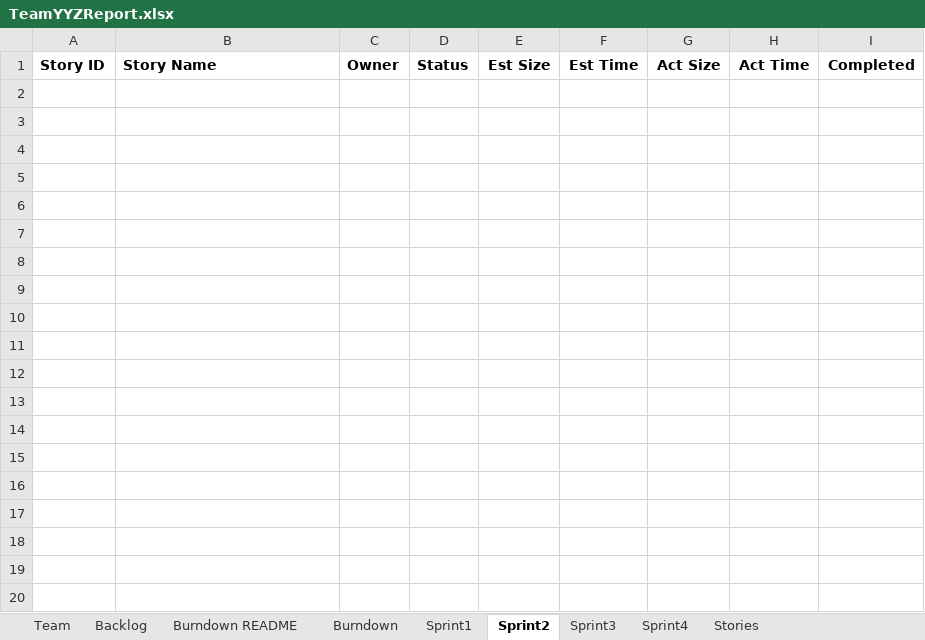
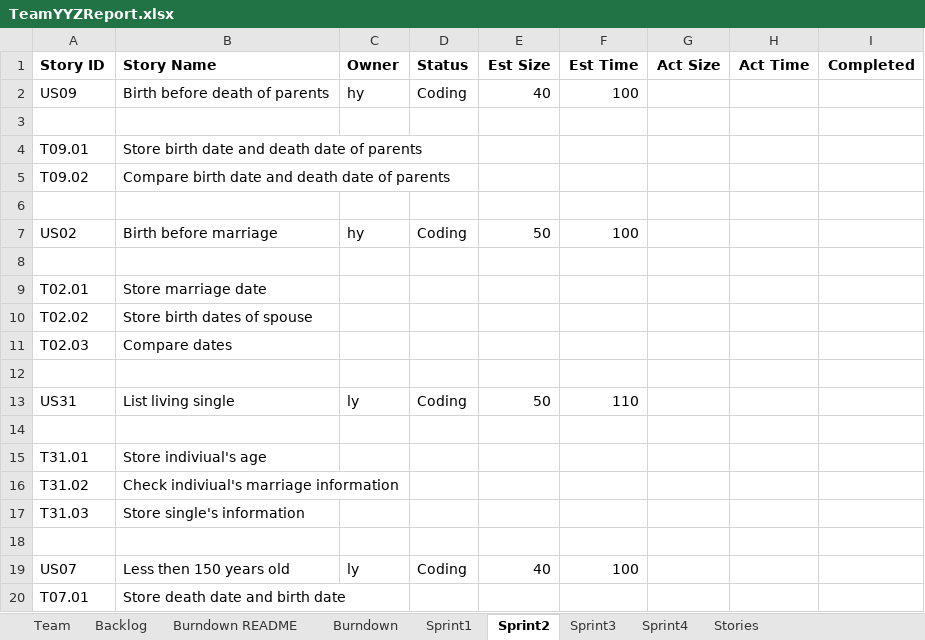
Before and after one commit to Lianghai-Yang/CS555-Agille-Methods, an Excel workbook: TeamYYZReport.xlsx, sheet Sprint2, drawn as a sheet; only a part is shown; values as stored, in another font and other column widths than the file's, no borders; the diff covers the shown part only; the diff names each change by its address in the sheet, - before the commit and + after, or states it on an @@ line.

Commit message:
updated report_sprint 1_2

```diff
--- a/TeamYYZReport.xlsx (sheet Sprint2)
+++ b/TeamYYZReport.xlsx (sheet Sprint2)
+row 2: US09 | Birth before death of parents | hy | Coding | 40 | 100
+row 3: (empty)
+row 4: T09.01 | Store birth date and death date of parents
+row 5: T09.02 | Compare birth date and death date of parents
+row 6: (empty)
+row 7: US02 | Birth before marriage | hy | Coding | 50 | 100
+row 8: (empty)
+row 9: T02.01 | Store marriage date
+row 10: T02.02 | Store birth dates of spouse
+row 11: T02.03 | Compare dates
+row 12: (empty)
+row 13: US31 | List living single | ly | Coding | 50 | 110
+row 14: (empty)
+row 15: T31.01 | Store indiviual's age
+row 16: T31.02 | Check indiviual's marriage information
+row 17: T31.03 | Store single's information
+row 18: (empty)
+row 19: US07 | Less then 150 years old | ly | Coding | 40 | 100
+row 20: T07.01 | Store death date and birth date
```
Also changed, not shown: 14 added rows elsewhere in this sheet, sheet Backlog, sheet Sprint1, sheet Burndown, charts or pictures.
